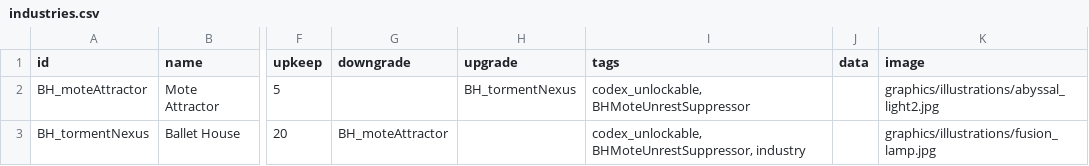
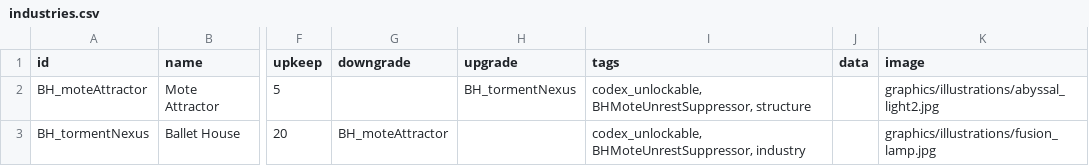
Before and after one commit to nikothedude/Blackhearted, a CSV file: data/campaign/industries.csv, drawn as a sheet; only a part is shown, gaps mark what is left out; the diff names each change by its address in the sheet, - before the commit and + after, or states it on an @@ line.

Commit message:
desc

```diff
--- a/data/campaign/industries.csv
+++ b/data/campaign/industries.csv
-I2 (tags): codex_unlockable, BHMoteUnrestSuppressor
+I2 (tags): codex_unlockable, BHMoteUnrestSuppressor, structure
```
Also changed, not shown: 14 other files.
